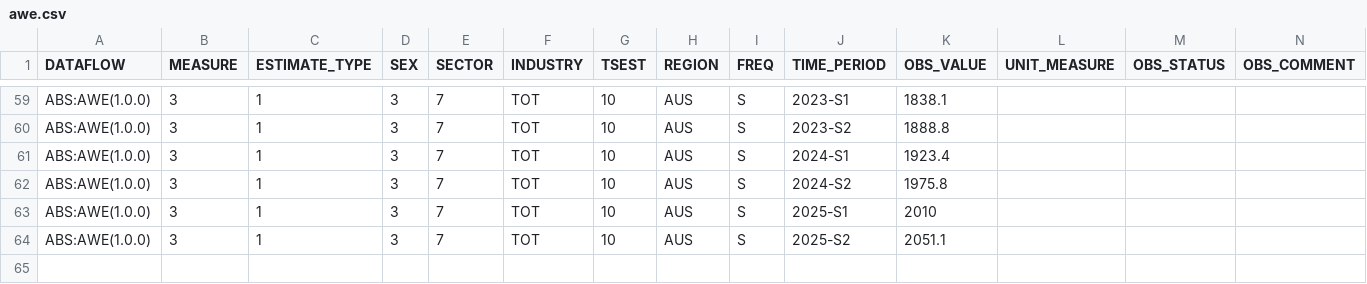
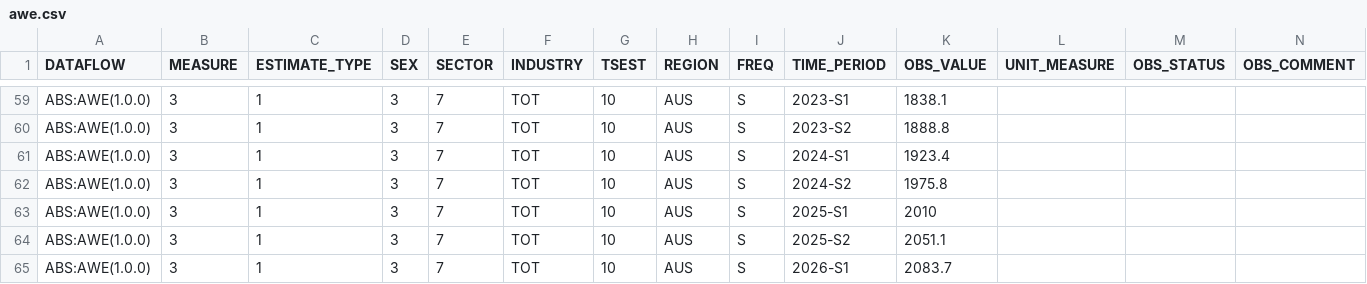
Before and after one commit to x-byrne/AusAbund, a CSV file: data/awe/awe.csv, drawn as a sheet; only a part is shown, gaps mark what is left out.

```diff
--- a/data/awe/awe.csv
+++ b/data/awe/awe.csv
@@ -64 +64,2 @@ ABS:AWE(1.0.0),3,1,3,7,TOT,10,AUS,S,2025-S1,2010,,,
 ABS:AWE(1.0.0),3,1,3,7,TOT,10,AUS,S,2025-S2,2051.1,,,
+ABS:AWE(1.0.0),3,1,3,7,TOT,10,AUS,S,2026-S1,2083.7,,,
```
Also changed, not shown: 8 other files.
